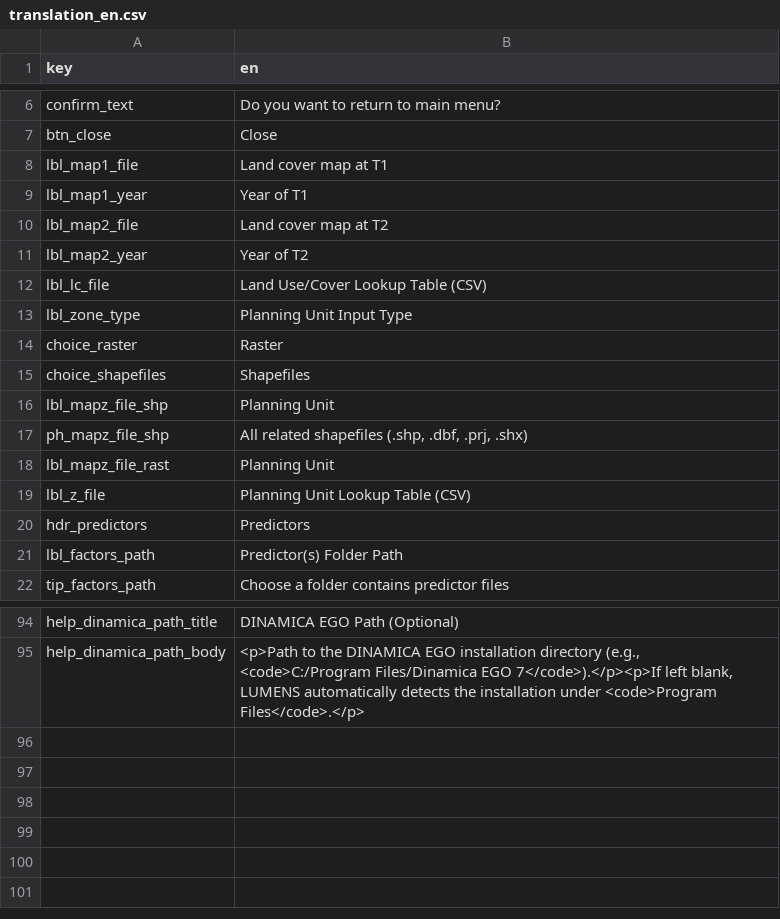
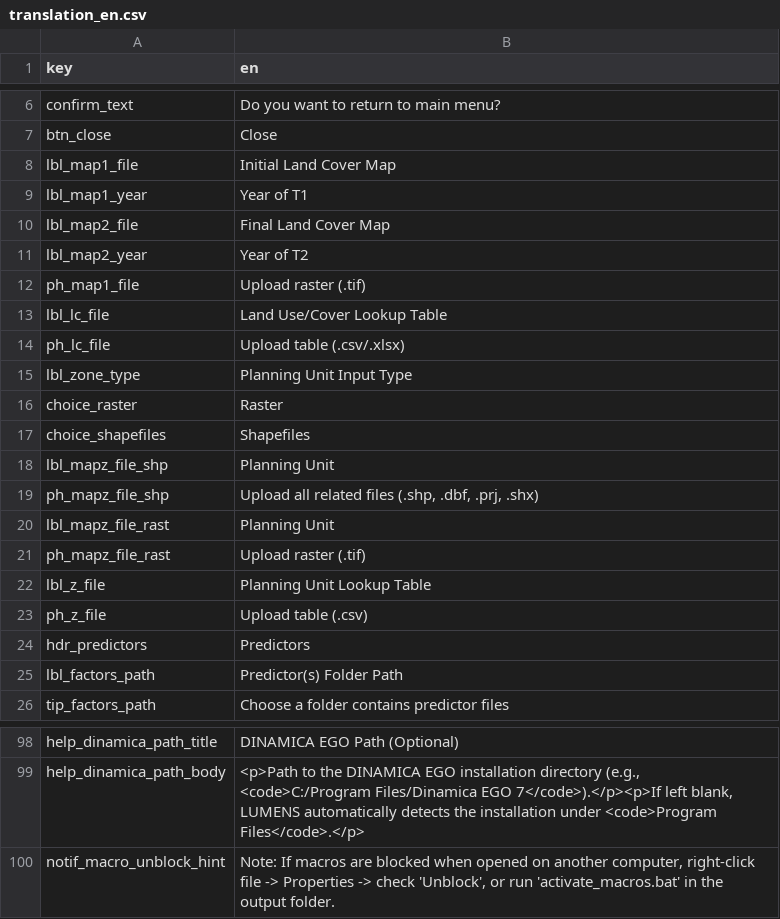
Before and after one commit to icraf-indonesia/lumens-shiny, a CSV file: 11_sciendo-train/rscript/translations/translation_en.csv, drawn as a sheet; only a part is shown, gaps mark what is left out; addresses are those after the commit; the diff names each change by its address in the sheet, - before the commit and + after, or states it on an @@ line.

```diff
--- a/11_sciendo-train/rscript/translations/translation_en.csv
+++ b/11_sciendo-train/rscript/translations/translation_en.csv
-B8 (en): Land cover map at T1
+B8 (en): Initial Land Cover Map
-B10 (en): Land cover map at T2
+B10 (en): Final Land Cover Map
+row 12: ph_map1_file | Upload raster (.tif)
-B13 (en): Land Use/Cover Lookup Table (CSV)
+B13 (en): Land Use/Cover Lookup Table
+row 14: ph_lc_file | Upload table (.csv/.xlsx)
-B19 (en): All related shapefiles (.shp, .dbf,…
+B19 (en): Upload all related files (.shp, .dbf,…
+row 21: ph_mapz_file_rast | Upload raster (.tif)
-B22 (en): Planning Unit Lookup Table (CSV)
+B22 (en): Planning Unit Lookup Table
+row 23: ph_z_file | Upload table (.csv)
+row 100: notif_macro_unblock_hint | Note: If macros are blocked when opened on another computer, right-click file -> Properties -> check 'Unblock', or run 'activate_macros.bat' in the output folder.
```
Also changed, not shown: 11_sciendo-simulate/rscript/translations/translation_en.csv, 11_sciendo-simulate/rscript/translations/translation_id.csv, 6 other files.
